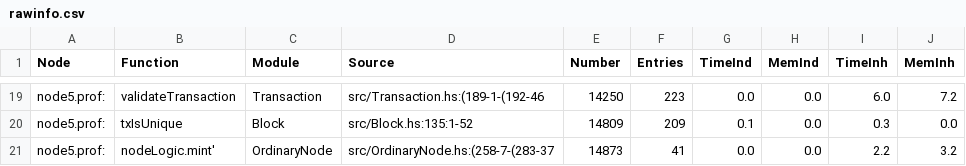
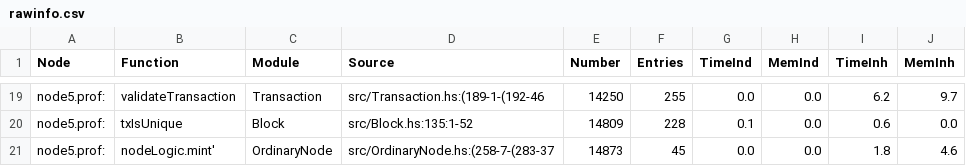
Before and after one commit to steve-anunknown/ntua-blockchat, a CSV file: experiments/profiled_outputs/docker/throughput/capacity5/rawinfo.csv, drawn as a sheet; only a part is shown, gaps mark what is left out; the diff covers the shown part only; the diff names each change by its address in the sheet, - before the commit and + after, or states it on an @@ line.

```diff
--- a/experiments/profiled_outputs/docker/throughput/capacity5/rawinfo.csv
+++ b/experiments/profiled_outputs/docker/throughput/capacity5/rawinfo.csv
-F19 (Entries): 223
+F19 (Entries): 255
-I19 (TimeInh): 6.0
+I19 (TimeInh): 6.2
-J19 (MemInh): 7.2
+J19 (MemInh): 9.7
-F20 (Entries): 209
+F20 (Entries): 228
-I20 (TimeInh): 0.3
+I20 (TimeInh): 0.6
-F21 (Entries): 41
+F21 (Entries): 45
-I21 (TimeInh): 2.2
+I21 (TimeInh): 1.8
-J21 (MemInh): 3.2
+J21 (MemInh): 4.6
```
Also changed, not shown: 64 edited cells elsewhere in this file, experiments/profiled_outputs/docker/throughput/capacity5/final.csv, experiments/profiled_outputs/docker/throughput/capacity5/total-times.csv, 16 other files.
